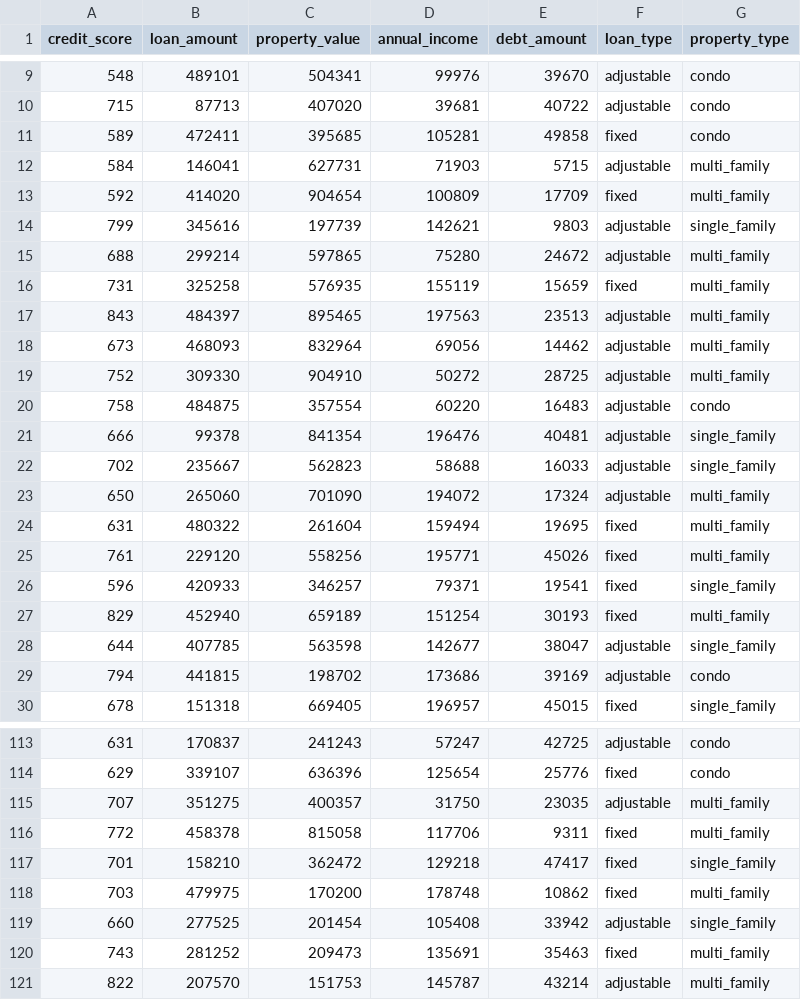
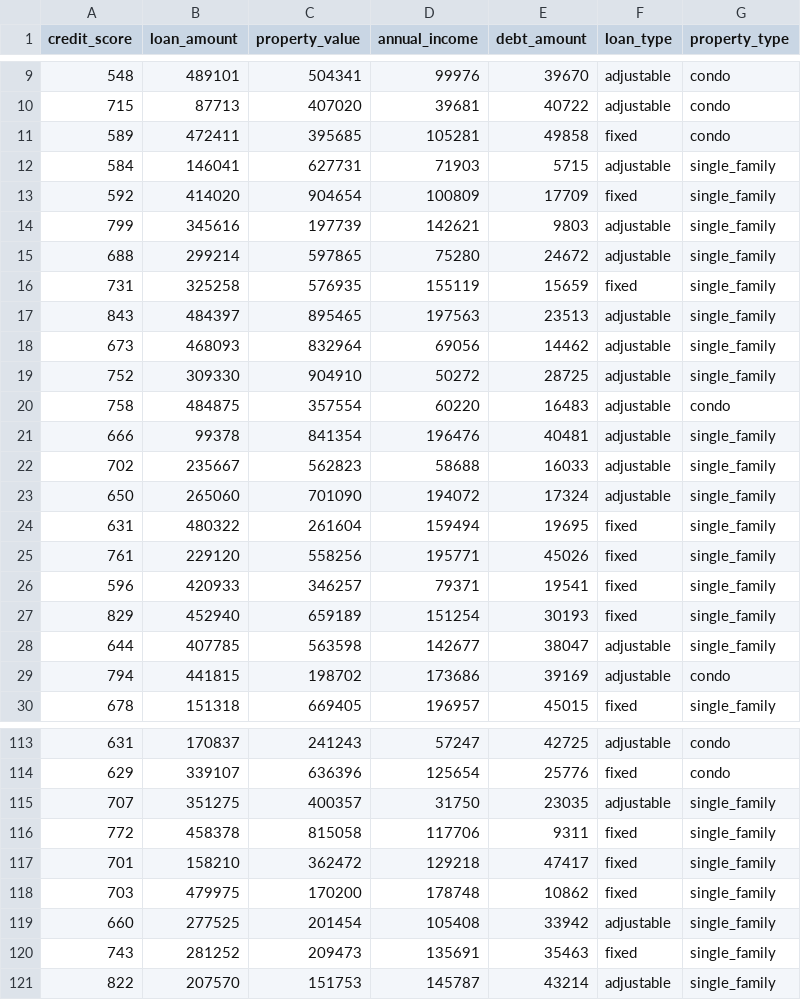
Before and after one commit to luckypathak/credit_rating, a CSV file: large_sample.csv, drawn as a sheet; only a part is shown, gaps mark what is left out; the diff covers the shown part only.

```diff
--- a/large_sample.csv
+++ b/large_sample.csv
@@ -11,10 +11,10 @@ credit_score,loan_amount,property_value,annual_income,debt_amount,loan_type,prop
 589,472411,395685,105281,49858,fixed,condo
-584,146041,627731,71903,5715,adjustable,multi_family
-592,414020,904654,100809,17709,fixed,multi_family
+584,146041,627731,71903,5715,adjustable,single_family
+592,414020,904654,100809,17709,fixed,single_family
 799,345616,197739,142621,9803,adjustable,single_family
-688,299214,597865,75280,24672,adjustable,multi_family
-731,325258,576935,155119,15659,fixed,multi_family
-843,484397,895465,197563,23513,adjustable,multi_family
-673,468093,832964,69056,14462,adjustable,multi_family
-752,309330,904910,50272,28725,adjustable,multi_family
+688,299214,597865,75280,24672,adjustable,single_family
+731,325258,576935,155119,15659,fixed,single_family
+843,484397,895465,197563,23513,adjustable,single_family
+673,468093,832964,69056,14462,adjustable,single_family
+752,309330,904910,50272,28725,adjustable,single_family
 758,484875,357554,60220,16483,adjustable,condo
@@ -22,7 +22,7 @@ credit_score,loan_amount,property_value,annual_income,debt_amount,loan_type,prop
 702,235667,562823,58688,16033,adjustable,single_family
-650,265060,701090,194072,17324,adjustable,multi_family
-631,480322,261604,159494,19695,fixed,multi_family
-761,229120,558256,195771,45026,fixed,multi_family
+650,265060,701090,194072,17324,adjustable,single_family
+631,480322,261604,159494,19695,fixed,single_family
+761,229120,558256,195771,45026,fixed,single_family
 596,420933,346257,79371,19541,fixed,single_family
-829,452940,659189,151254,30193,fixed,multi_family
+829,452940,659189,151254,30193,fixed,single_family
 644,407785,563598,142677,38047,adjustable,single_family
@@ -114,8 +114,8 @@ credit_score,loan_amount,property_value,annual_income,debt_amount,loan_type,prop
 629,339107,636396,125654,25776,fixed,condo
-707,351275,400357,31750,23035,adjustable,multi_family
-772,458378,815058,117706,9311,fixed,multi_family
+707,351275,400357,31750,23035,adjustable,single_family
+772,458378,815058,117706,9311,fixed,single_family
 701,158210,362472,129218,47417,fixed,single_family
-703,479975,170200,178748,10862,fixed,multi_family
+703,479975,170200,178748,10862,fixed,single_family
 660,277525,201454,105408,33942,adjustable,single_family
-743,281252,209473,135691,35463,fixed,multi_family
-822,207570,151753,145787,43214,adjustable,multi_family
+743,281252,209473,135691,35463,fixed,single_family
+822,207570,151753,145787,43214,adjustable,single_family
```
Also changed, not shown: 25 edited cells elsewhere in this file.
